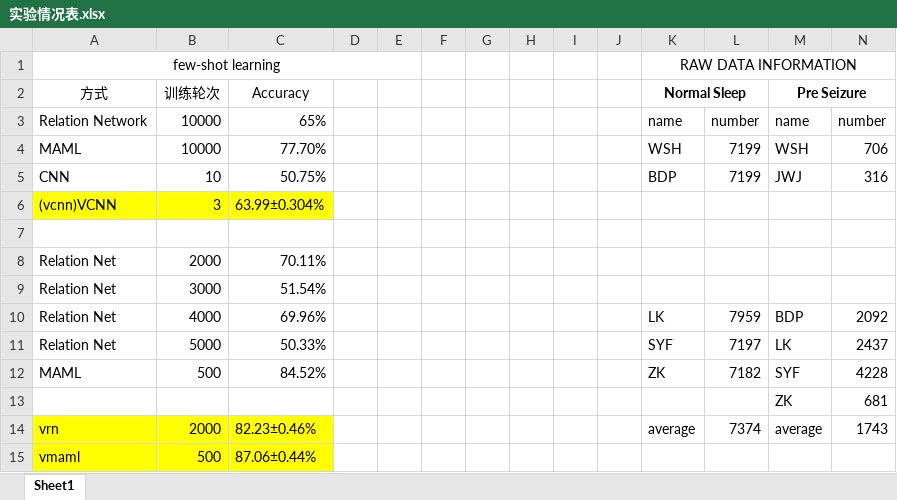
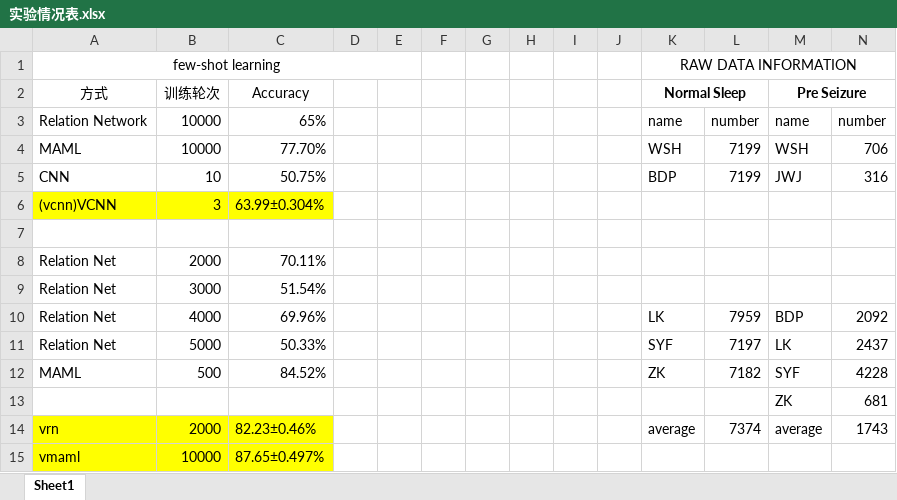
Before and after one commit to danzhewuju/SEEG, an Excel workbook: statistifiles/实验情况表.xlsx, sheet Sheet1, drawn as a sheet; values as stored, in another font and other column widths than the file's, no borders; removed rows and columns are numbered as before the commit, all else as after; the diff names each change by its address in the sheet, - before the commit and + after, or states it on an @@ line.

```diff
--- a/statistifiles/实验情况表.xlsx (sheet Sheet1)
+++ b/statistifiles/实验情况表.xlsx (sheet Sheet1)
-row 15: vmaml | 500 | 87.06±0.44%
+row 15: vmaml | 10000 | 87.65±0.497%
```
Also changed, not shown: 5 other files.
